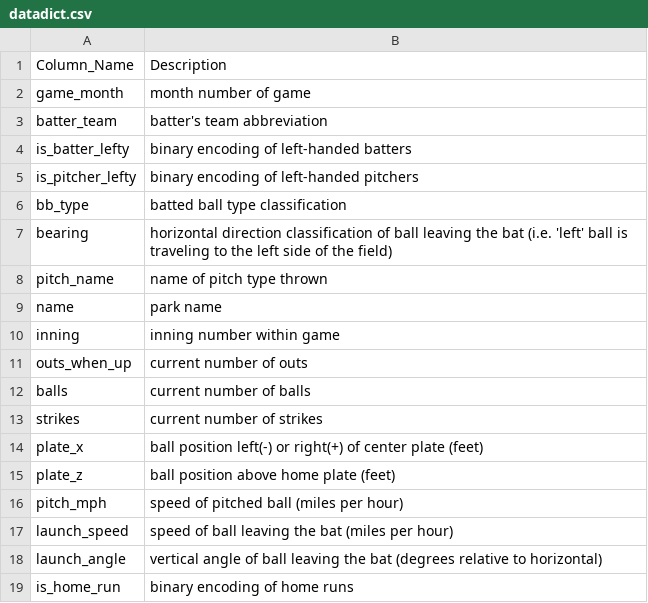
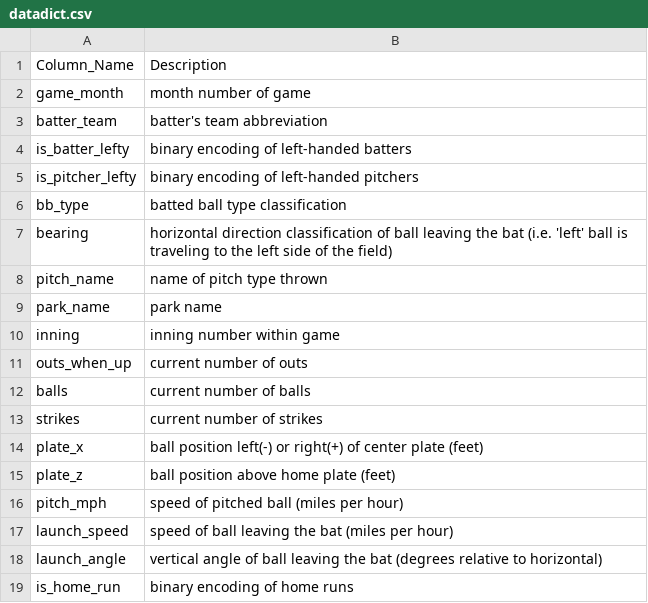
Before and after one commit to pseudonym-code/ST558-Project3, a CSV file: Project3/datadict.csv, drawn as a sheet.

```diff
--- a/Project3/datadict.csv
+++ b/Project3/datadict.csv
@@ -8,3 +8,3 @@ bearing,horizontal direction classification of ball leaving the bat (i.e. 'left'
 pitch_name,name of pitch type thrown
-name,park name
+park_name,park name
 inning,inning number within game
```
Also changed, not shown: 6 other files.
